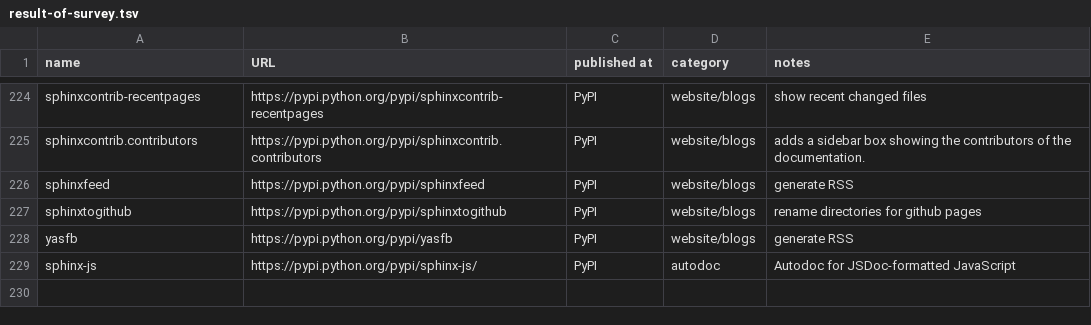
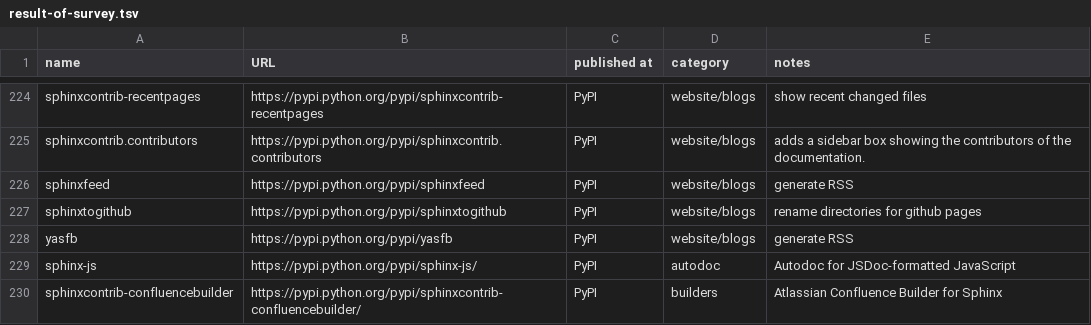
Before and after one commit to tk0miya/sphinxext_survey, a TSV file: source/result-of-survey.tsv, drawn as a sheet; only a part is shown, gaps mark what is left out.

Commit message:
result-of-survey.tsv: add sphinxcontrib-confluencebuilder
Adding a reference to the Sphinx extension "Confluence Builder".

Signed-off-by: James Knight <james.d.knight@live.com>

```diff
--- a/source/result-of-survey.tsv
+++ b/source/result-of-survey.tsv
@@ -229 +229,2 @@ yasfb	https://pypi.python.org/pypi/yasfb	PyPI	website/blogs	generate RSS
 sphinx-js	https://pypi.python.org/pypi/sphinx-js/	PyPI	autodoc	Autodoc for JSDoc-formatted JavaScript
+sphinxcontrib-confluencebuilder	https://pypi.python.org/pypi/sphinxcontrib-confluencebuilder/	PyPI	builders	Atlassian Confluence Builder for Sphinx
```
